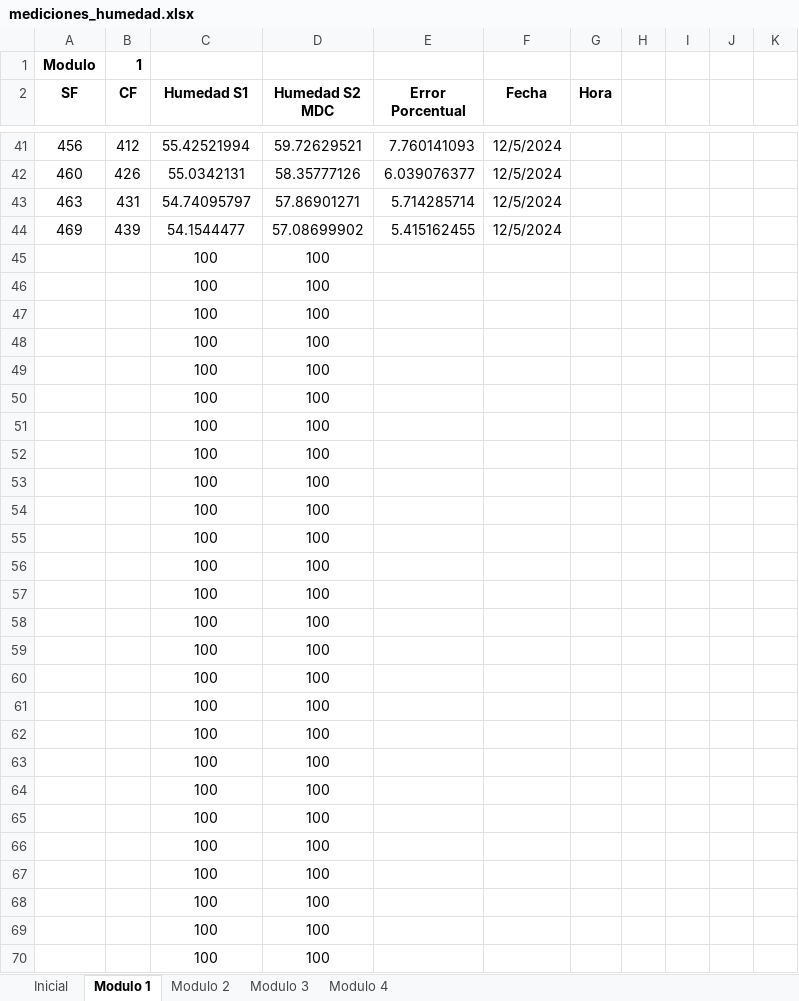
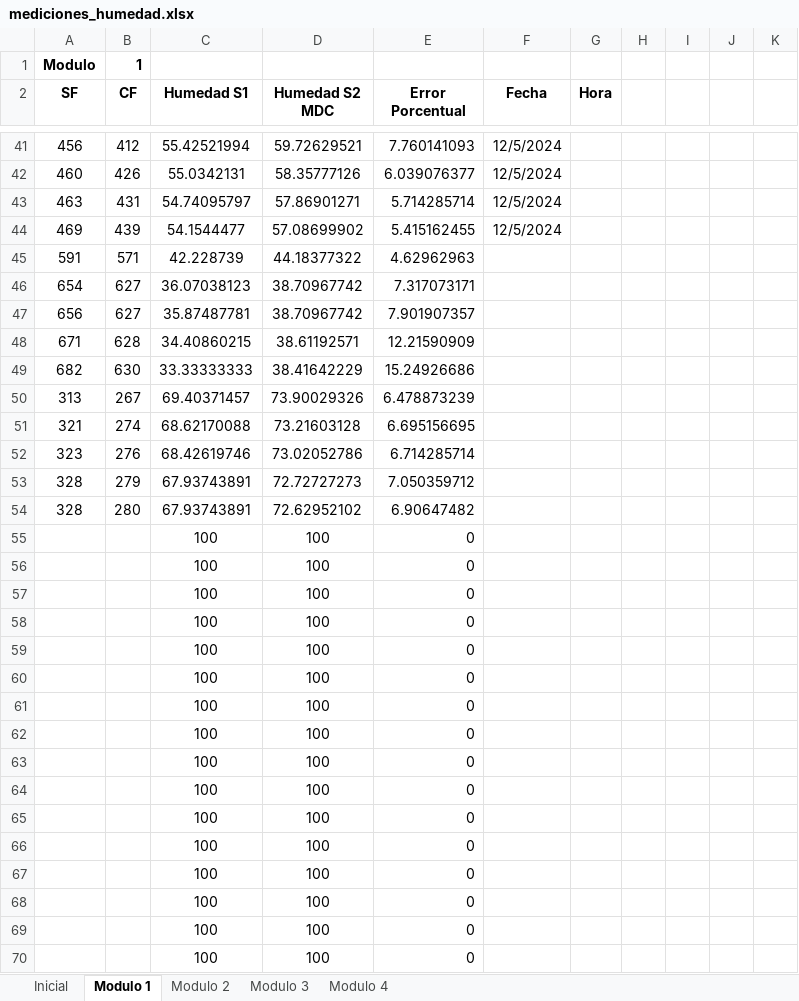
Before and after one commit to dbsrunsaac/electronicos-ii, an Excel workbook: mediciones_humedad.xlsx, sheet Modulo 1, drawn as a sheet; only a part is shown, gaps mark what is left out; values as stored, in another font and other column widths than the file's, no borders; charts and pictures not drawn; removed rows and columns are numbered as before the commit, all else as after; the diff covers the shown part only; the diff names each change by its address in the sheet, - before the commit and + after, or states it on an @@ line.

```diff
--- a/mediciones_humedad.xlsx (sheet Modulo 1)
+++ b/mediciones_humedad.xlsx (sheet Modulo 1)
-row 45:  |  | 100 | 100
-row 46:  |  | 100 | 100
-row 47:  |  | 100 | 100
-row 48:  |  | 100 | 100
-row 49:  |  | 100 | 100
-row 50:  |  | 100 | 100
-row 51:  |  | 100 | 100
-row 52:  |  | 100 | 100
-row 53:  |  | 100 | 100
-row 54:  |  | 100 | 100
+row 45: 591 | 571 | 42.228739 | 44.18377322 | 4.62962963
+row 46: 654 | 627 | 36.07038123 | 38.70967742 | 7.317073171
+row 47: 656 | 627 | 35.87487781 | 38.70967742 | 7.901907357
+row 48: 671 | 628 | 34.40860215 | 38.61192571 | 12.21590909
+row 49: 682 | 630 | 33.33333333 | 38.41642229 | 15.24926686
+row 50: 313 | 267 | 69.40371457 | 73.90029326 | 6.478873239
+row 51: 321 | 274 | 68.62170088 | 73.21603128 | 6.695156695
+row 52: 323 | 276 | 68.42619746 | 73.02052786 | 6.714285714
+row 53: 328 | 279 | 67.93743891 | 72.72727273 | 7.050359712
+row 54: 328 | 280 | 67.93743891 | 72.62952102 | 6.90647482
-E55:E70 (Error Porcentual): (empty)
+E55:E70 (Error Porcentual): 0
```
Also changed, not shown: 20 edited cells elsewhere in this sheet, sheet Modulo 4, sheet Inicial, sheet Modulo 3, sheet Modulo 2.
